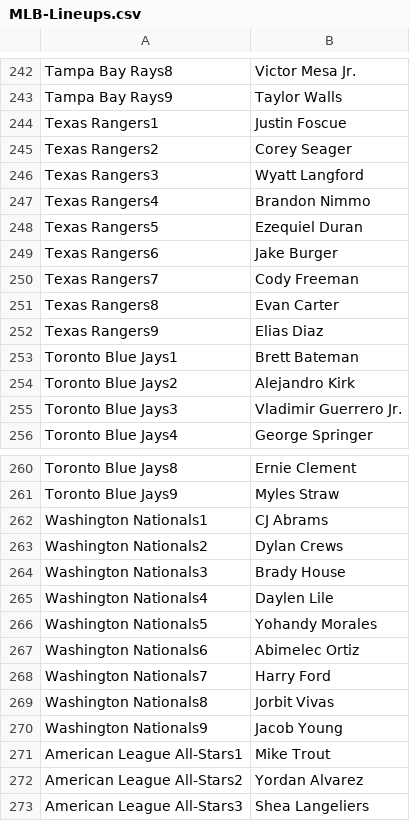
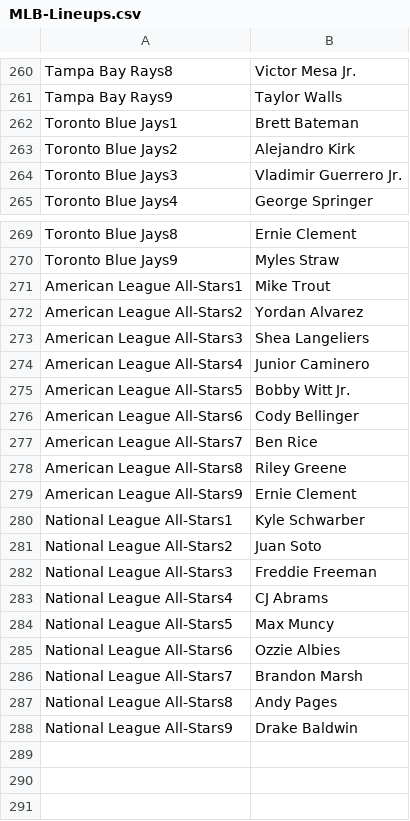
Before and after one commit to jack-simon4/jacks-models, a CSV file: src/assets/MLB-Lineups.csv, drawn as a sheet; only a part is shown, gaps mark what is left out; the shorter side is filled out with more unchanged rows; the diff covers the shown part only.

```diff
--- a/src/assets/MLB-Lineups.csv
+++ b/src/assets/MLB-Lineups.csv
@@ -243,11 +261,2 @@ Tampa Bay Rays8,Victor Mesa Jr.
 Tampa Bay Rays9,Taylor Walls
-Texas Rangers1,Justin Foscue
-Texas Rangers2,Corey Seager
-Texas Rangers3,Wyatt Langford
-Texas Rangers4,Brandon Nimmo
-Texas Rangers5,Ezequiel Duran
-Texas Rangers6,Jake Burger
-Texas Rangers7,Cody Freeman
-Texas Rangers8,Evan Carter
-Texas Rangers9,Elias Diaz
 Toronto Blue Jays1,Brett Bateman
@@ -261,11 +270,2 @@ Toronto Blue Jays8,Ernie Clement
 Toronto Blue Jays9,Myles Straw
-Washington Nationals1,CJ Abrams
-Washington Nationals2,Dylan Crews
-Washington Nationals3,Brady House
-Washington Nationals4,Daylen Lile
-Washington Nationals5,Yohandy Morales
-Washington Nationals6,Abimelec Ortiz
-Washington Nationals7,Harry Ford
-Washington Nationals8,Jorbit Vivas
-Washington Nationals9,Jacob Young
 American League All-Stars1,Mike Trout
```
Also changed, not shown: 39 added rows, 24 removed rows, 21 moved rows and 4 edited cells elsewhere in this file, src/assets/MLB-Last-Lineups.csv, src/assets/MLB-Player-Props.csv, 2 other files.
